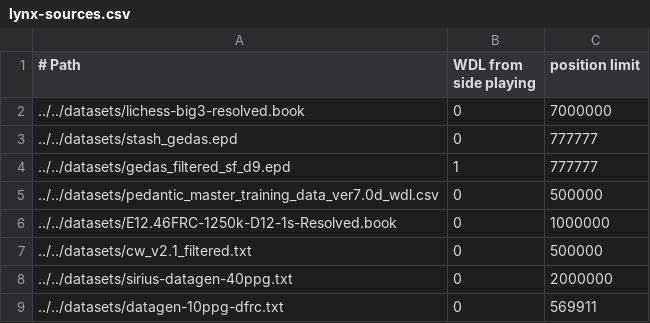
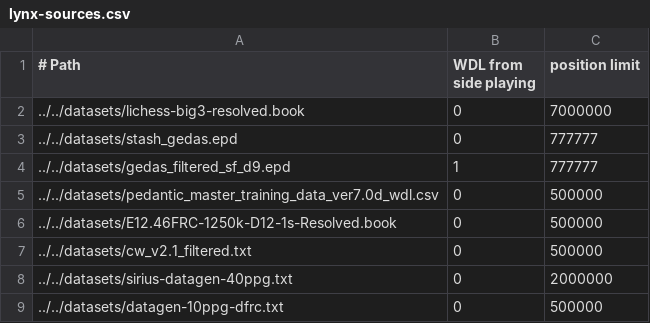
Before and after one commit to lynx-chess/texel-tuner, a CSV file: src/lynx-sources.csv, drawn as a sheet.

Commit message:
Remove Ethy data to keep the same amount

```diff
--- a/src/lynx-sources.csv
+++ b/src/lynx-sources.csv
@@ -5,5 +5,5 @@
 ../../datasets/pedantic_master_training_data_ver7.0d_wdl.csv,0,500000
-../../datasets/E12.46FRC-1250k-D12-1s-Resolved.book,0,1000000
+../../datasets/E12.46FRC-1250k-D12-1s-Resolved.book,0,500000
 ../../datasets/cw_v2.1_filtered.txt,0,500000
 ../../datasets/sirius-datagen-40ppg.txt,0,2000000
-../../datasets/datagen-10ppg-dfrc.txt,0,569911
+../../datasets/datagen-10ppg-dfrc.txt,0,500000
```
